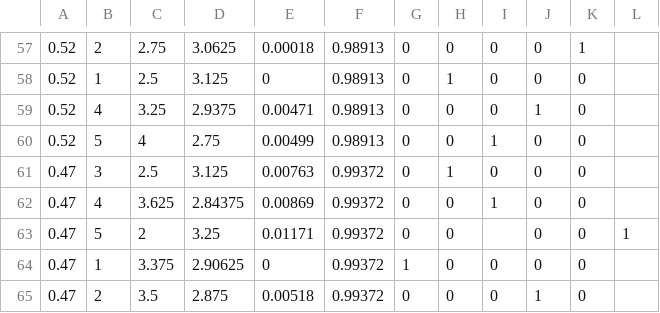
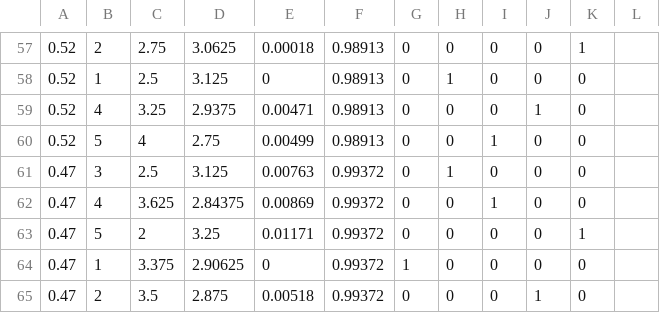
Before and after one commit to 10mmilner/Waynflete, a CSV file: First_draft_dataset.csv, drawn as a sheet; only a part is shown, gaps mark what is left out.

Commit message:
Update First_draft_dataset.csv

```diff
--- a/First_draft_dataset.csv
+++ b/First_draft_dataset.csv
@@ -62,3 +62,3 @@
 0.47,4,3.625,2.84375,0.00869,0.99372,0,0,1,0,0
-0.47,5,2,3.25,0.01171,0.99372,0,0,,0,0,1
+0.47,5,2,3.25,0.01171,0.99372,0,0,0,0,1
 0.47,1,3.375,2.90625,0,0.99372,1,0,0,0,0
```
